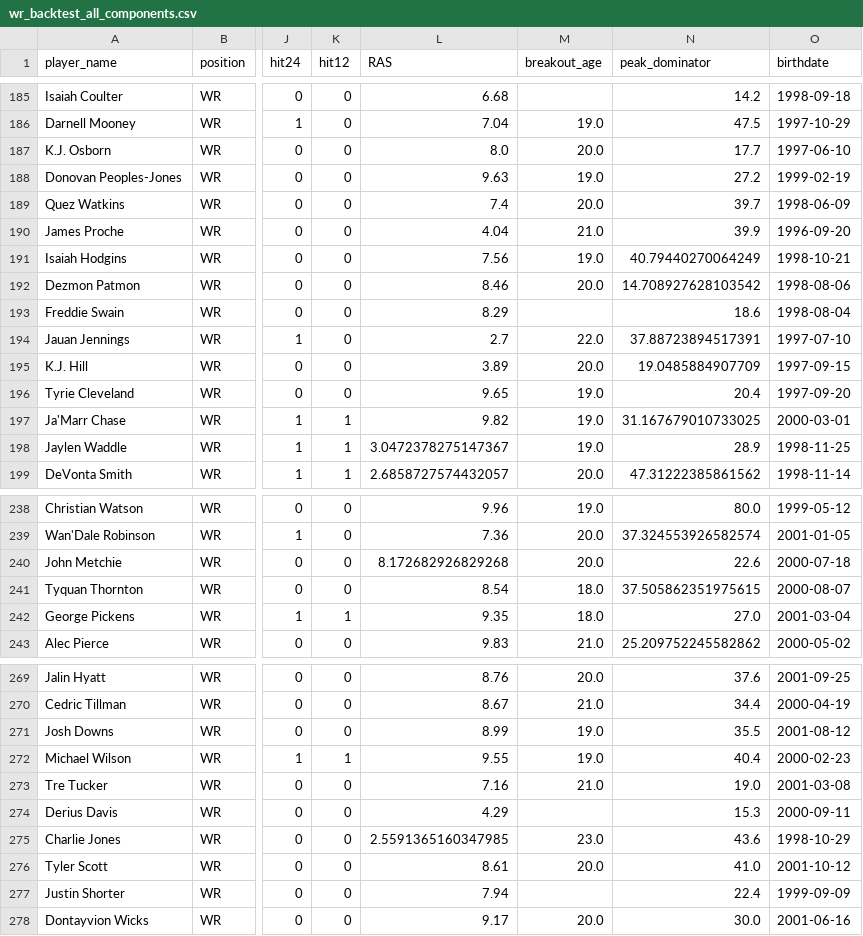
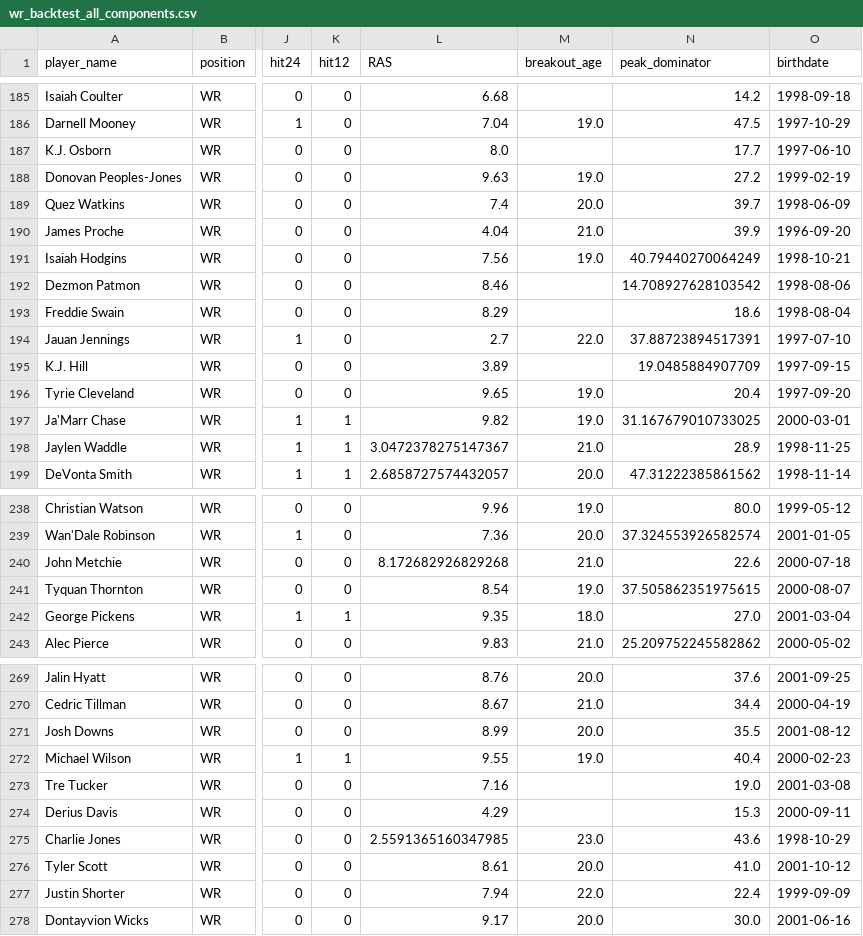
Before and after one commit to LavacheBeadsman/SlapModelV3, a CSV file: data/wr_backtest_all_components.csv, drawn as a sheet; only a part is shown, gaps mark what is left out; the diff covers the shown part only; the diff names each change by its address in the sheet, - before the commit and + after, or states it on an @@ line.

```diff
--- a/data/wr_backtest_all_components.csv
+++ b/data/wr_backtest_all_components.csv
-M187 (breakout_age): 20.0
+M187 (breakout_age): (empty)
-M192 (breakout_age): 20.0
+M192 (breakout_age): (empty)
-M195 (breakout_age): 20.0
+M195 (breakout_age): (empty)
-M198 (breakout_age): 19.0
+M198 (breakout_age): 21.0
-M240 (breakout_age): 20.0
+M240 (breakout_age): 21.0
-M241 (breakout_age): 18.0
+M241 (breakout_age): 19.0
-M271 (breakout_age): 19.0
+M271 (breakout_age): 20.0
-M273 (breakout_age): 21.0
+M273 (breakout_age): (empty)
-M277 (breakout_age): (empty)
+M277 (breakout_age): 22.0
```
Also changed, not shown: 14 edited cells elsewhere in this file, output/slap_v5_2026_all.csv, output/slap_v5_master_database.csv, 3 other files.
